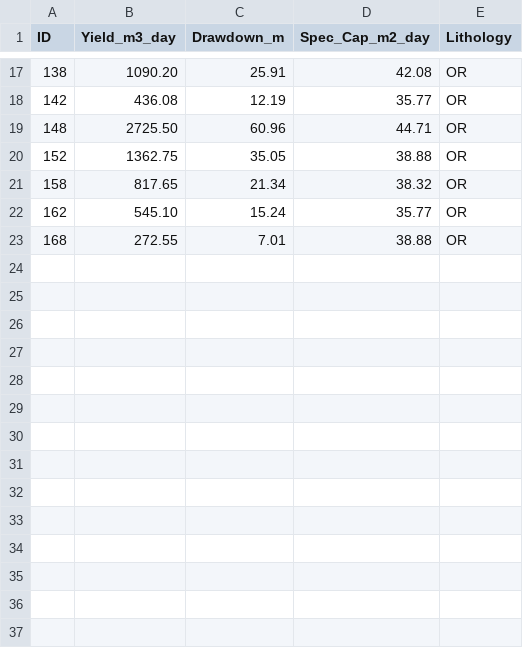
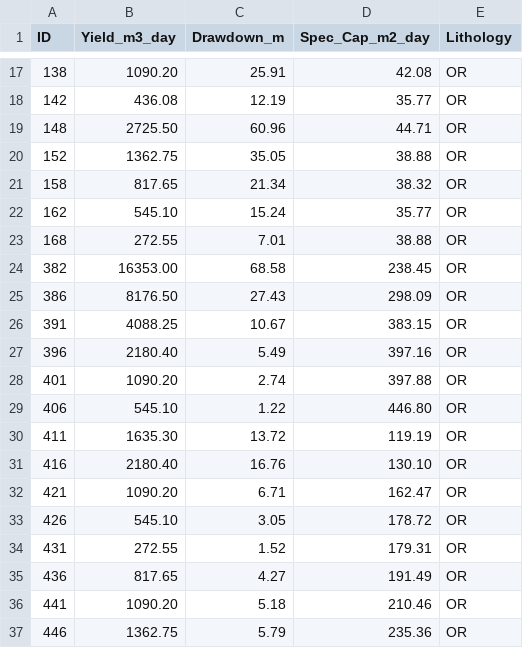
Before and after one commit to geoengineer55/hydro-porosity-model, a CSV file: Data/Raw_Data_by_Unit/OR_volcanic_rocks.csv, drawn as a sheet; only a part is shown, gaps mark what is left out; the diff names each change by its address in the sheet, - before the commit and + after, or states it on an @@ line.

Commit message:
Add new volcanic rock data to OR_volcanic_rocks.csv

```diff
--- a/Data/Raw_Data_by_Unit/OR_volcanic_rocks.csv
+++ b/Data/Raw_Data_by_Unit/OR_volcanic_rocks.csv
+row 24: 382 | 16353.00 | 68.58 | 238.45 | OR
+row 25: 386 | 8176.50 | 27.43 | 298.09 | OR
+row 26: 391 | 4088.25 | 10.67 | 383.15 | OR
+row 27: 396 | 2180.40 | 5.49 | 397.16 | OR
+row 28: 401 | 1090.20 | 2.74 | 397.88 | OR
+row 29: 406 | 545.10 | 1.22 | 446.80 | OR
+row 30: 411 | 1635.30 | 13.72 | 119.19 | OR
+row 31: 416 | 2180.40 | 16.76 | 130.10 | OR
+row 32: 421 | 1090.20 | 6.71 | 162.47 | OR
+row 33: 426 | 545.10 | 3.05 | 178.72 | OR
+row 34: 431 | 272.55 | 1.52 | 179.31 | OR
+row 35: 436 | 817.65 | 4.27 | 191.49 | OR
+row 36: 441 | 1090.20 | 5.18 | 210.46 | OR
+row 37: 446 | 1362.75 | 5.79 | 235.36 | OR
```
